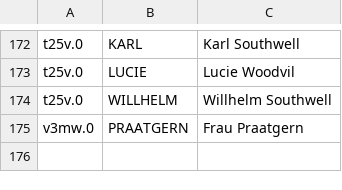
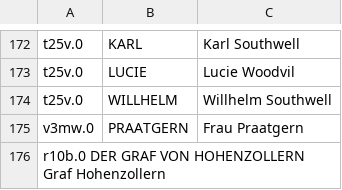
Before and after one commit to quadrama/metadata, a CSV file: speaker-assignment-mapping.csv, drawn as a sheet; only a part is shown, gaps mark what is left out.

Commit message:
Update speaker-assignment-mapping.csv

```diff
--- a/speaker-assignment-mapping.csv
+++ b/speaker-assignment-mapping.csv
@@ -175 +175,2 @@ t25v.0	WILLHELM	Willhelm Southwell
 v3mw.0	PRAATGERN	Frau Praatgern
+r10b.0  DER GRAF VON HOHENZOLLERN Graf Hohenzollern
```
